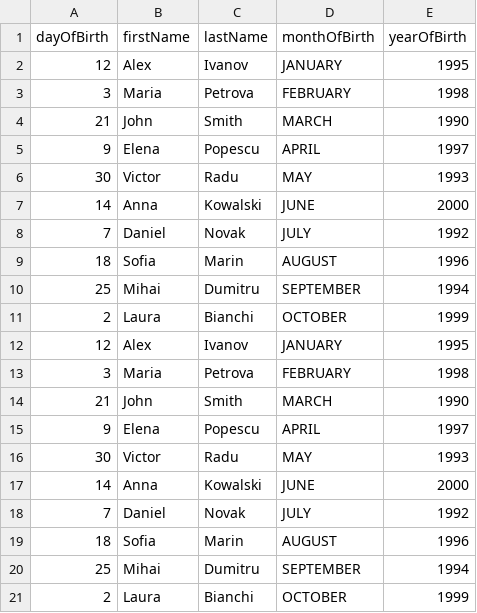
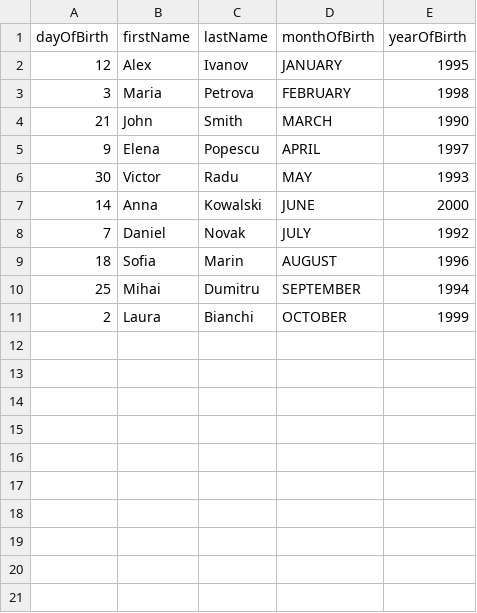
Before and after one commit to vavilonpal/CsvWriter, a CSV file: persons.csv, drawn as a sheet.

```diff
--- a/persons.csv
+++ b/persons.csv
@@ -11,11 +11 @@ dayOfBirth,firstName,lastName,monthOfBirth,yearOfBirth
 2,Laura,Bianchi,OCTOBER,1999
-12,Alex,Ivanov,JANUARY,1995
-3,Maria,Petrova,FEBRUARY,1998
-21,John,Smith,MARCH,1990
-9,Elena,Popescu,APRIL,1997
-30,Victor,Radu,MAY,1993
-14,Anna,Kowalski,JUNE,2000
-7,Daniel,Novak,JULY,1992
-18,Sofia,Marin,AUGUST,1996
-25,Mihai,Dumitru,SEPTEMBER,1994
-2,Laura,Bianchi,OCTOBER,1999
```
Also changed, not shown: 14 other files.
